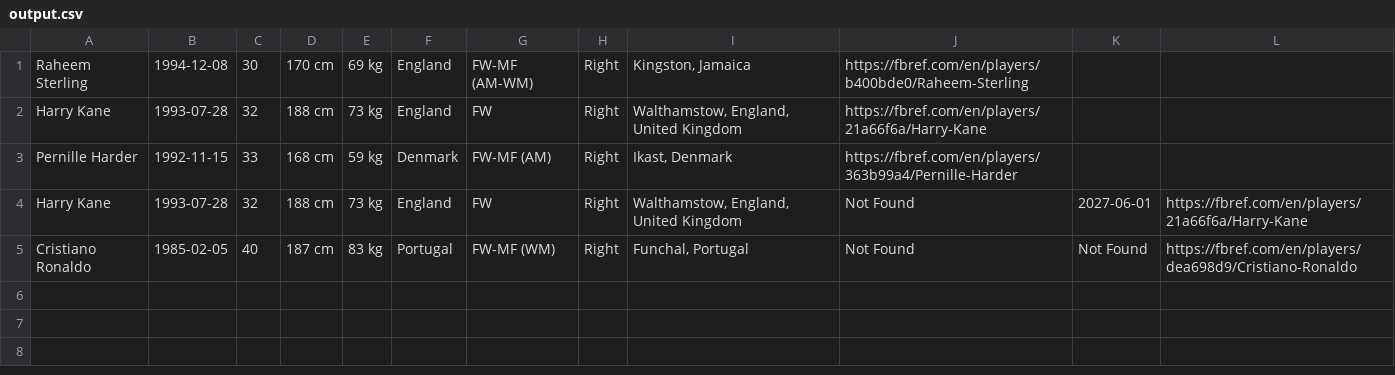
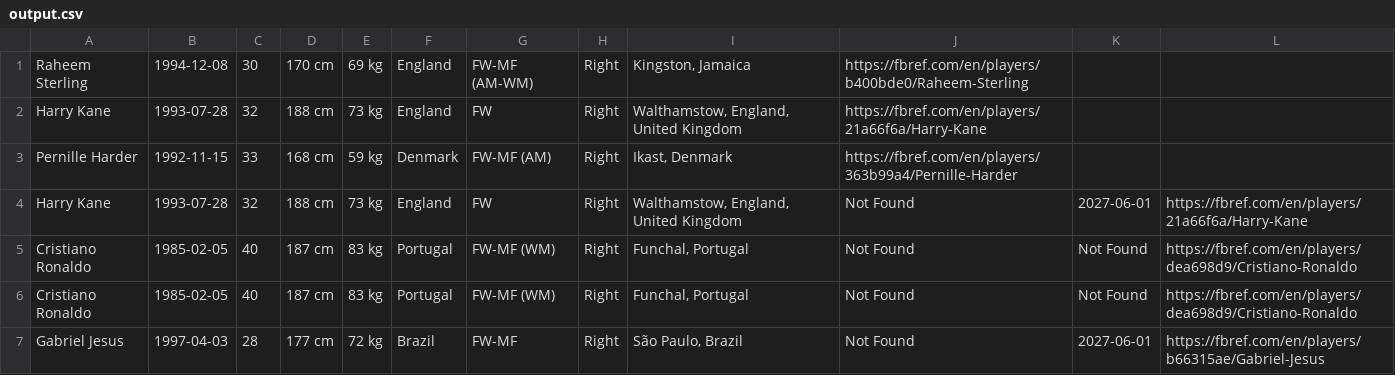
Before and after one commit to RoshanKumarMahato1312/web-scrapper-ecl, a CSV file: data/output.csv, drawn as a sheet; the diff names each change by its address in the sheet, - before the commit and + after, or states it on an @@ line.

```diff
--- a/data/output.csv
+++ b/data/output.csv
+row 6: Cristiano Ronaldo | 1985-02-05 | 40 | 187 cm | 83 kg | Portugal | FW-MF (WM) | Right | Funchal, Portugal | Not Found | Not Found | https://fbref.com/en/players/dea698d9/Cristiano-Ronaldo
+row 7: Gabriel Jesus | 1997-04-03 | 28 | 177 cm | 72 kg | Brazil | FW-MF | Right | São Paulo, Brazil | Not Found | 2027-06-01 | https://fbref.com/en/players/b66315ae/Gabriel-Jesus
```
Also changed, not shown: 6 other files.
